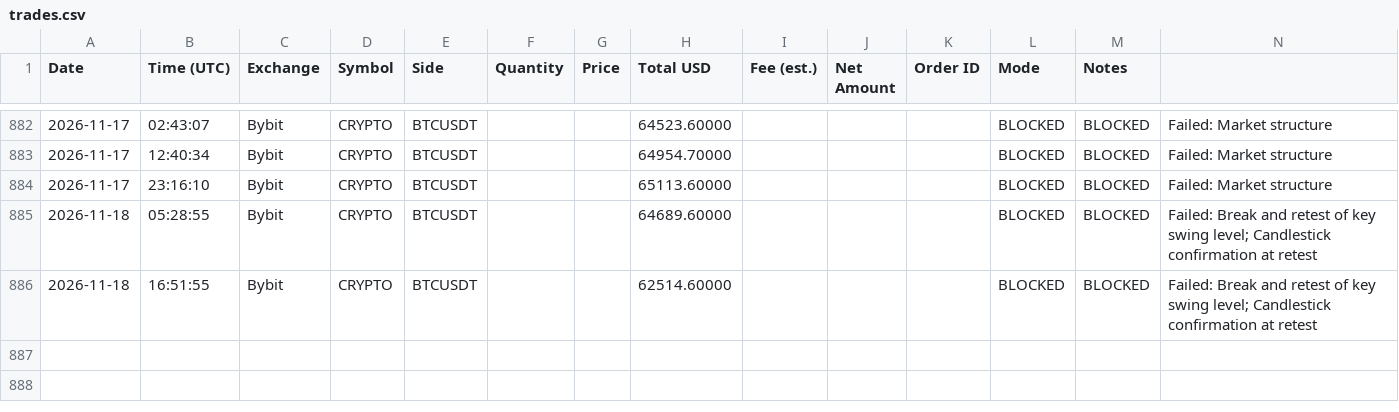
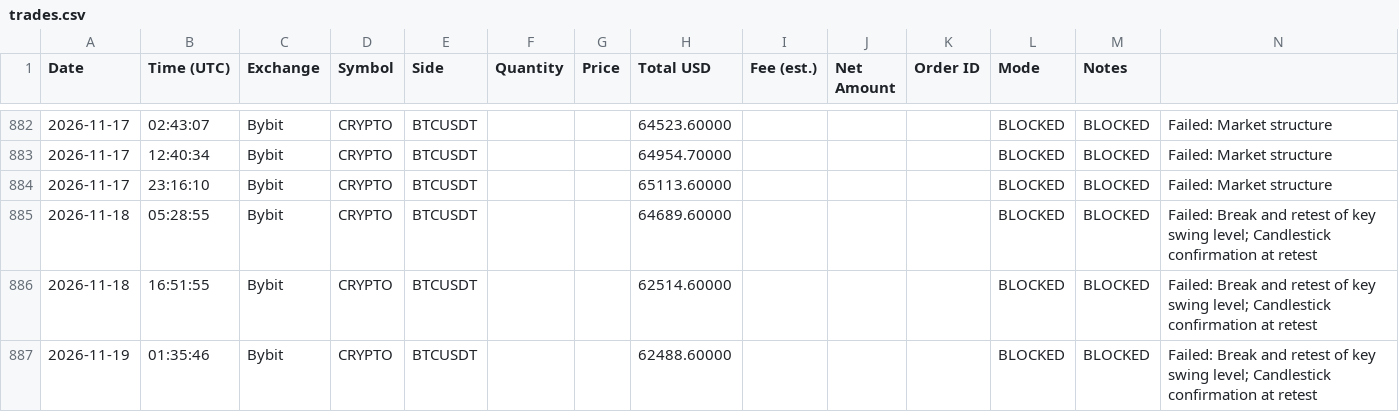
Before and after one commit to anonyemichael/ClaudeTrader-Pro, a CSV file: trades.csv, drawn as a sheet; only a part is shown, gaps mark what is left out.

Commit message:
bot: log update 2026-11-19T01:35:46Z

```diff
--- a/trades.csv
+++ b/trades.csv
@@ -886 +886,2 @@ Date,Time (UTC),Exchange,Symbol,Side,Quantity,Price,Total USD,Fee (est.),Net Amo
 2026-11-18,16:51:55,Bybit,CRYPTO,BTCUSDT,,,62514.60000,,,,BLOCKED,BLOCKED,"Failed: Break and retest of key swing level; Candlestick confirmation at retest"
+2026-11-19,01:35:46,Bybit,CRYPTO,BTCUSDT,,,62488.60000,,,,BLOCKED,BLOCKED,"Failed: Break and retest of key swing level; Candlestick confirmation at retest"
```
